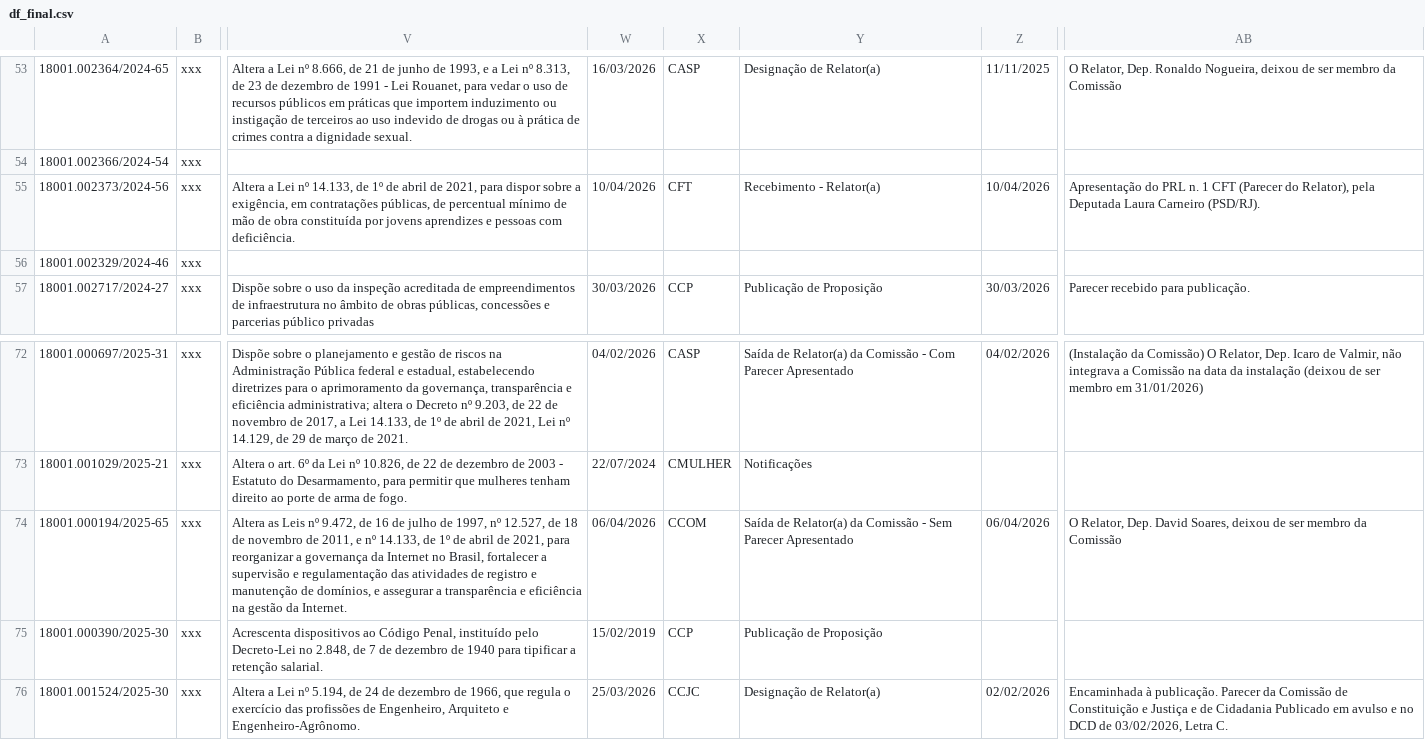
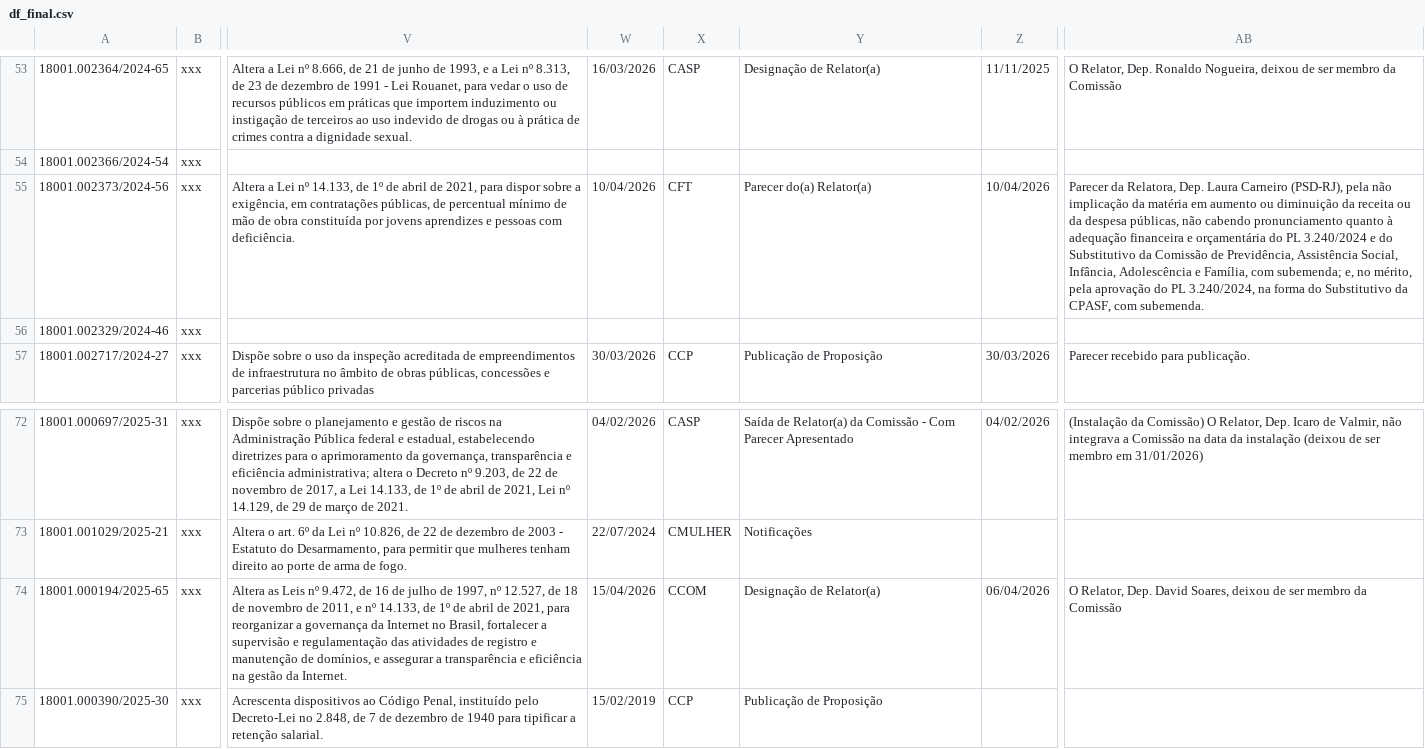
Before and after one commit to lab-dados-seges/monitoramento-parlamentar-delog, a CSV file: data/df_final.csv, drawn as a sheet; only a part is shown, gaps mark what is left out; the shorter side is filled out with more unchanged rows; the diff names each change by its address in the sheet, - before the commit and + after, or states it on an @@ line.

```diff
--- a/data/df_final.csv
+++ b/data/df_final.csv
-Y55: Recebimento - Relator(a)
+Y55: Parecer do(a) Relator(a)
-AB55: Apresentação do PRL n. 1 CFT (Parecer do Relator), pela Deputada Laura Carneiro (PSD/RJ).
+AB55: Parecer da Relatora, Dep. Laura Carneiro (PSD-RJ), pela não implicação da matéria em aumento ou diminuição da receita ou da despesa públicas, não cabendo pronunciamento quanto à adequação financeira e orçamentária do PL 3.240/2024 e do Substitutivo da Comissão de Previdência, Assistência Social, Infância, Adolescência e Família, com subemenda; e, no mérito, pela aprovação do PL 3.240/2024, na forma do Substitutivo da CPASF, com subemenda.
-W74: 06/04/2026
+W74: 15/04/2026
-Y74: Saída de Relator(a) da Comissão - Sem Parecer Apresentado
+Y74: Designação de Relator(a)
```
